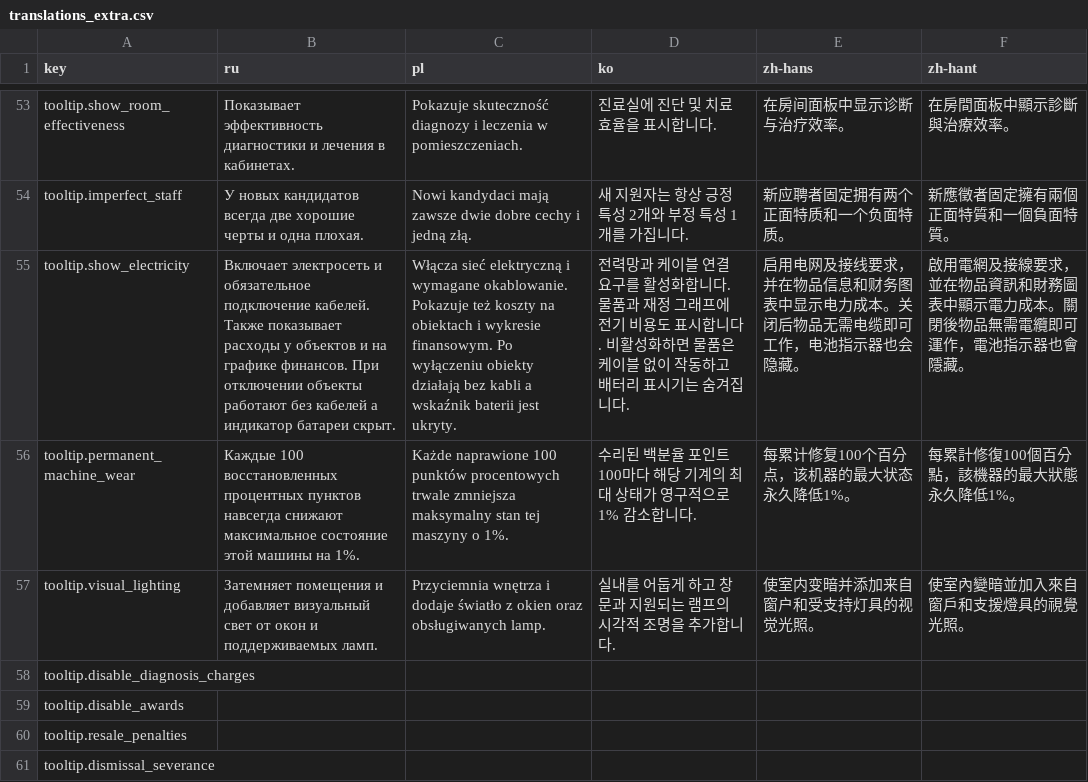
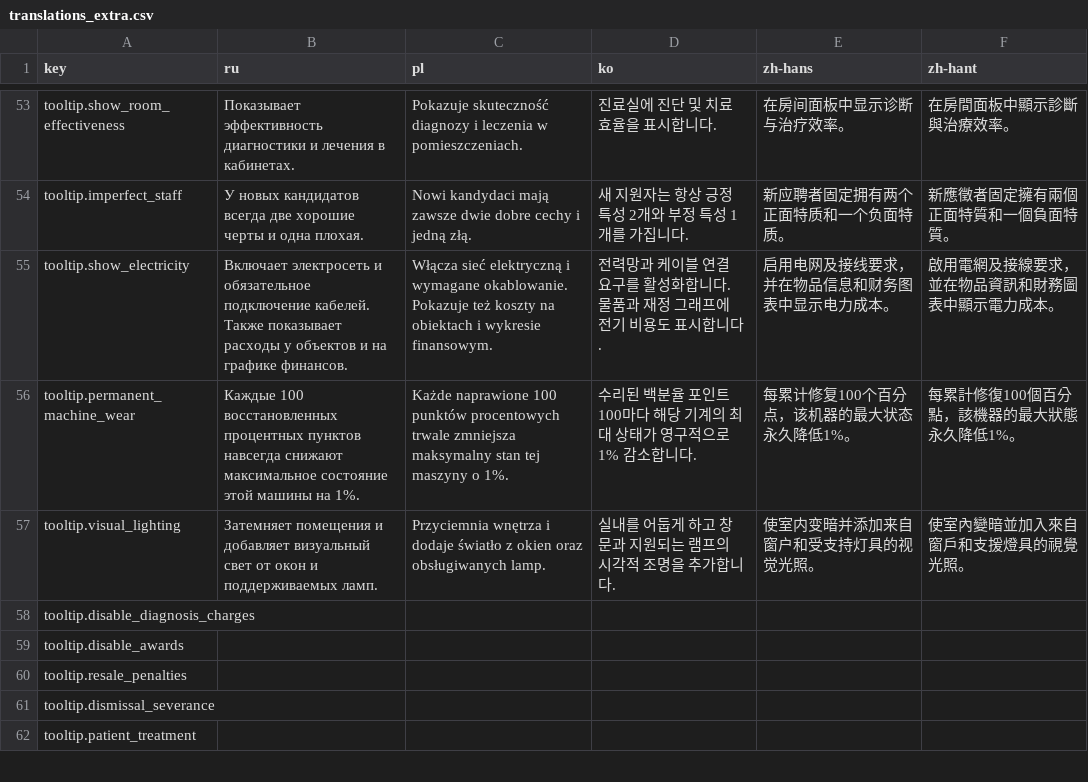
Before and after one commit to Xuxotron/UnderPressure, a CSV file: translations_extra.csv, drawn as a sheet; only a part is shown, gaps mark what is left out; the shorter side is filled out with more unchanged rows.

```diff
--- a/translations_extra.csv
+++ b/translations_extra.csv
@@ -54,3 +54,3 @@ tooltip.show_room_effectiveness,Показывает эффективность
 tooltip.imperfect_staff,У новых кандидатов всегда две хорошие черты и одна плохая.,Nowi kandydaci mają zawsze dwie dobre cechy i jedną złą.,새 지원자는 항상 긍정 특성 2개와 부정 특성 1개를 가집니다.,新应聘者固定拥有两个正面特质和一个负面特质。,新應徵者固定擁有兩個正面特質和一個負面特質。
-tooltip.show_electricity,Включает электросеть и обязательное подключение кабелей. Также показывает расходы у объектов и на графике финансов. При отключении объекты работают без кабелей а индикатор батареи скрыт.,Włącza sieć elektryczną i wymagane okablowanie. Pokazuje też koszty na obiektach i wykresie finansowym. Po wyłączeniu obiekty działają bez kabli a wskaźnik baterii jest ukryty.,전력망과 케이블 연결 요구를 활성화합니다. 물품과 재정 그래프에 전기 비용도 표시합니다. 비활성화하면 물품은 케이블 없이 작동하고 배터리 표시기는 숨겨집니다.,启用电网及接线要求，并在物品信息和财务图表中显示电力成本。关闭后物品无需电缆即可工作，电池指示器也会隐藏。,啟用電網及接線要求，並在物品資訊和財務圖表中顯示電力成本。關閉後物品無需電纜即可運作，電池指示器也會隱藏。
+tooltip.show_electricity,Включает электросеть и обязательное подключение кабелей. Также показывает расходы у объектов и на графике финансов.,Włącza sieć elektryczną i wymagane okablowanie. Pokazuje też koszty na obiektach i wykresie finansowym.,전력망과 케이블 연결 요구를 활성화합니다. 물품과 재정 그래프에 전기 비용도 표시합니다.,启用电网及接线要求，并在物品信息和财务图表中显示电力成本。,啟用電網及接線要求，並在物品資訊和財務圖表中顯示電力成本。
 tooltip.permanent_machine_wear,Каждые 100 восстановленных процентных пунктов навсегда снижают максимальное состояние этой машины на 1%.,Każde naprawione 100 punktów procentowych trwale zmniejsza maksymalny stan tej maszyny o 1%.,수리된 백분율 포인트 100마다 해당 기계의 최대 상태가 영구적으로 1% 감소합니다.,每累计修复100个百分点，该机器的最大状态永久降低1%。,每累計修復100個百分點，該機器的最大狀態永久降低1%。
```
Also changed, not shown: translations.csv, 2 other files.
